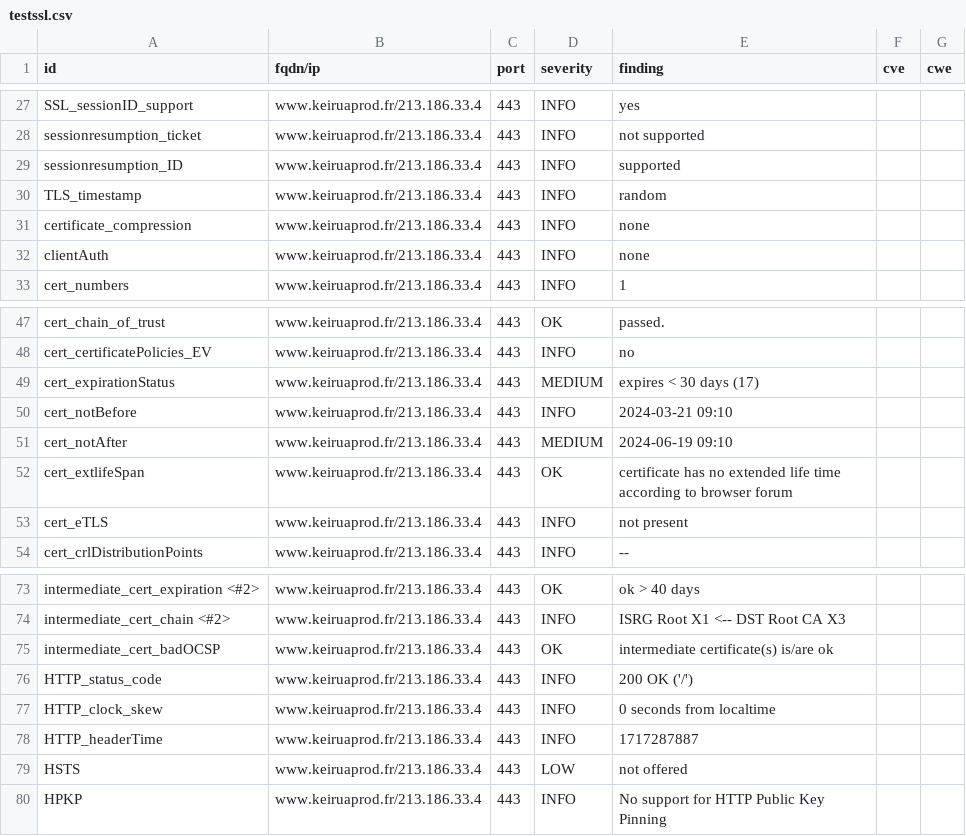
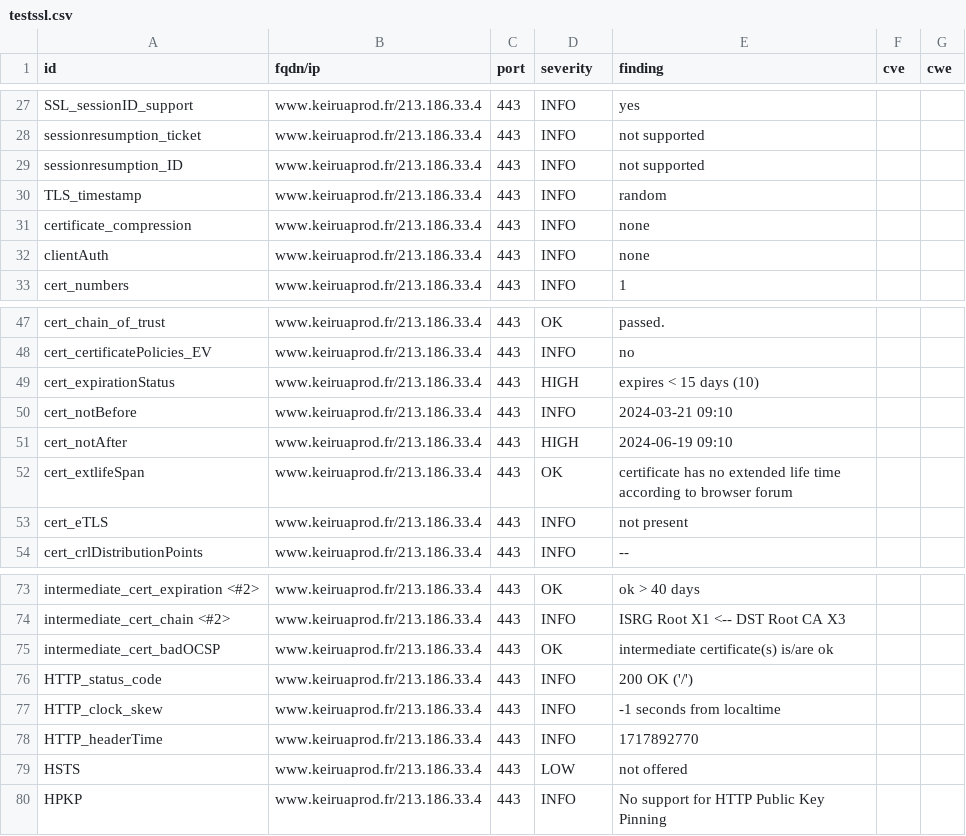
Before and after one commit to Keirua/dashlord-keiruaprod, a CSV file: results/aHR0cHM6Ly93d3cua2VpcnVhcHJvZC5mci9ibG9n/testssl.csv, drawn as a sheet; only a part is shown, gaps mark what is left out.

```diff
--- a/results/aHR0cHM6Ly93d3cua2VpcnVhcHJvZC5mci9ibG9n/testssl.csv
+++ b/results/aHR0cHM6Ly93d3cua2VpcnVhcHJvZC5mci9ibG9n/testssl.csv
@@ -28,3 +28,3 @@
 "sessionresumption_ticket","www.keiruaprod.fr/213.186.33.4","443","INFO","not supported","",""
-"sessionresumption_ID","www.keiruaprod.fr/213.186.33.4","443","INFO","supported","",""
+"sessionresumption_ID","www.keiruaprod.fr/213.186.33.4","443","INFO","not supported","",""
 "TLS_timestamp","www.keiruaprod.fr/213.186.33.4","443","INFO","random","",""
@@ -48,5 +48,5 @@
 "cert_certificatePolicies_EV","www.keiruaprod.fr/213.186.33.4","443","INFO","no","",""
-"cert_expirationStatus","www.keiruaprod.fr/213.186.33.4","443","MEDIUM","expires < 30 days (17)","",""
+"cert_expirationStatus","www.keiruaprod.fr/213.186.33.4","443","HIGH","expires < 15 days (10)","",""
 "cert_notBefore","www.keiruaprod.fr/213.186.33.4","443","INFO","2024-03-21 09:10","",""
-"cert_notAfter","www.keiruaprod.fr/213.186.33.4","443","MEDIUM","2024-06-19 09:10","",""
+"cert_notAfter","www.keiruaprod.fr/213.186.33.4","443","HIGH","2024-06-19 09:10","",""
 "cert_extlifeSpan","www.keiruaprod.fr/213.186.33.4","443","OK","certificate has no extended life time according to browser forum","",""
@@ -76,4 +76,4 @@
 "HTTP_status_code","www.keiruaprod.fr/213.186.33.4","443","INFO","200 OK ('/')","",""
-"HTTP_clock_skew","www.keiruaprod.fr/213.186.33.4","443","INFO","0 seconds from localtime","",""
-"HTTP_headerTime","www.keiruaprod.fr/213.186.33.4","443","INFO","1717287887","",""
+"HTTP_clock_skew","www.keiruaprod.fr/213.186.33.4","443","INFO","-1 seconds from localtime","",""
+"HTTP_headerTime","www.keiruaprod.fr/213.186.33.4","443","INFO","1717892770","",""
 "HSTS","www.keiruaprod.fr/213.186.33.4","443","LOW","not offered","",""
```
Also changed, not shown: 12 other files.
